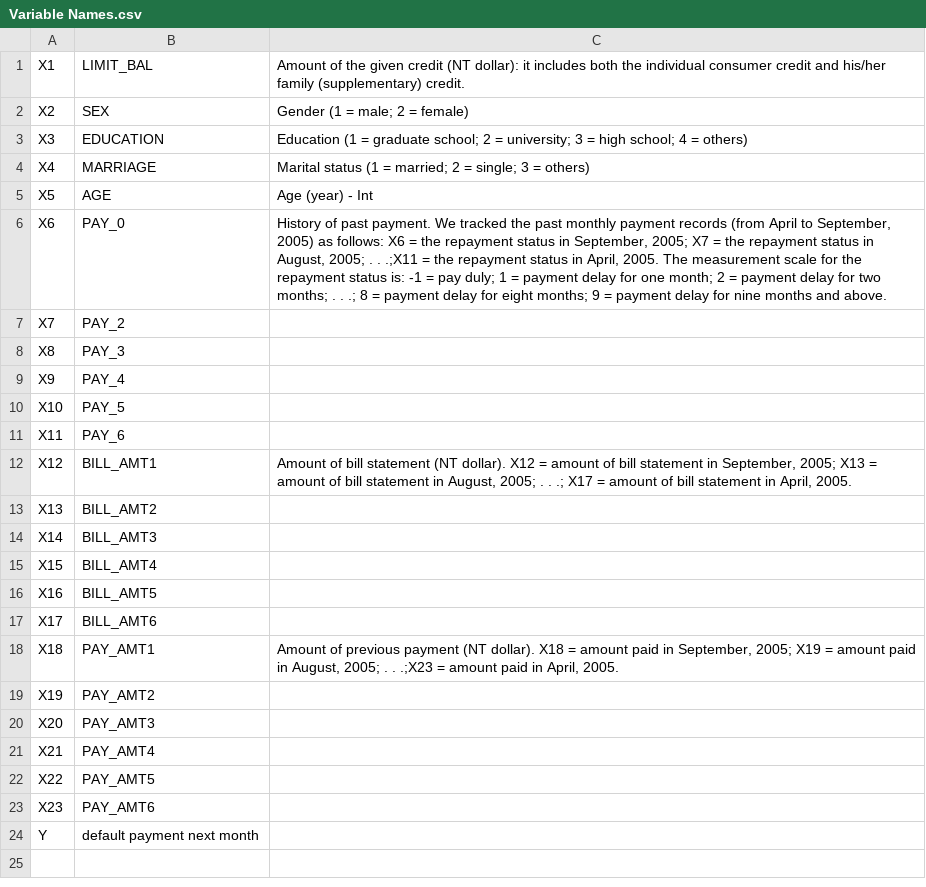
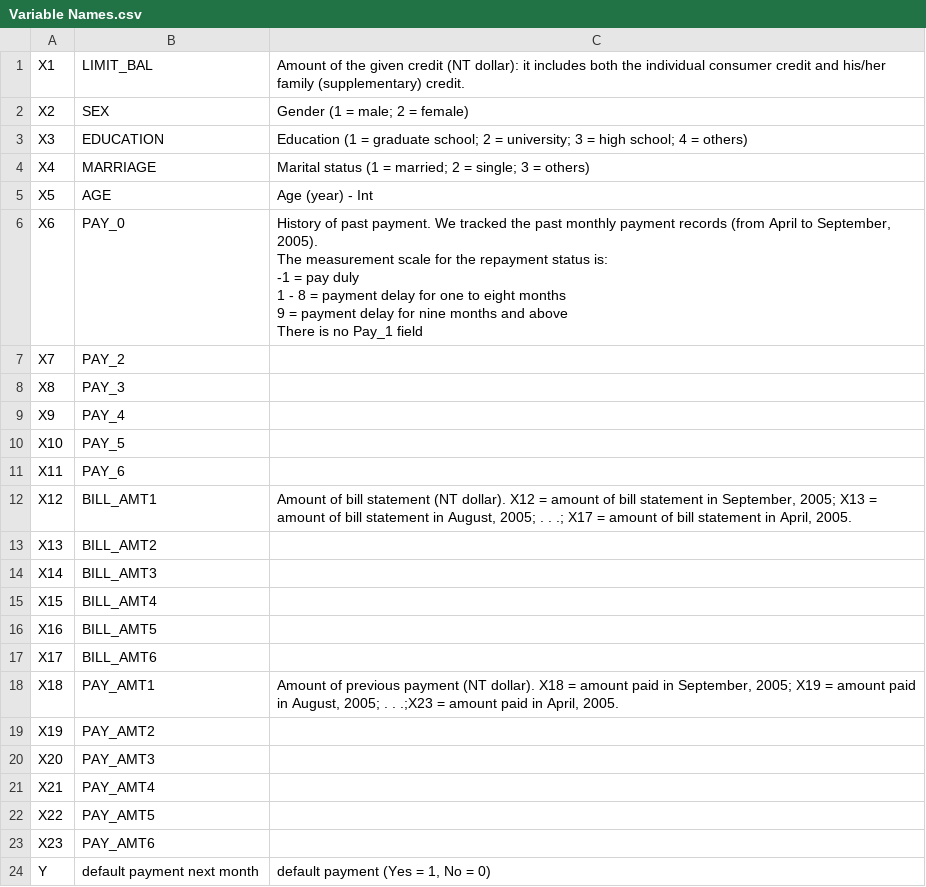
Before and after one commit to rlshuhart/MSDS7331_Project_1, a CSV file: Variable Names.csv, drawn as a sheet.

```diff
--- a/Variable Names.csv
+++ b/Variable Names.csv
@@ -5,3 +5,8 @@ X4,MARRIAGE,Marital status (1 = married; 2 = single; 3 = others)
 X5,AGE,Age (year) - Int
-X6,PAY_0,"History of past payment. We tracked the past monthly payment records (from April to September, 2005) as follows: X6 = the repayment status in September, 2005; X7 = the repayment status in August, 2005; . . .;X11 = the repayment status in April, 2005. The measurement scale for the repayment status is: -1 = pay duly; 1 = payment delay for one month; 2 = payment delay for two months; . . .; 8 = payment delay for eight months; 9 = payment delay for nine months and above."
+X6,PAY_0,"History of past payment. We tracked the past monthly payment records (from April to September, 2005).
+The measurement scale for the repayment status is:
+-1 = pay duly
+1 - 8 = payment delay for one to eight months
+9 = payment delay for nine months and above
+There is no Pay_1 field"
 X7,PAY_2,
@@ -23,2 +28,2 @@ X22,PAY_AMT5,
 X23,PAY_AMT6,
-Y,default payment next month,
+Y,default payment next month,"default payment (Yes = 1, No = 0)"
```
Also changed, not shown: 2 other files.
